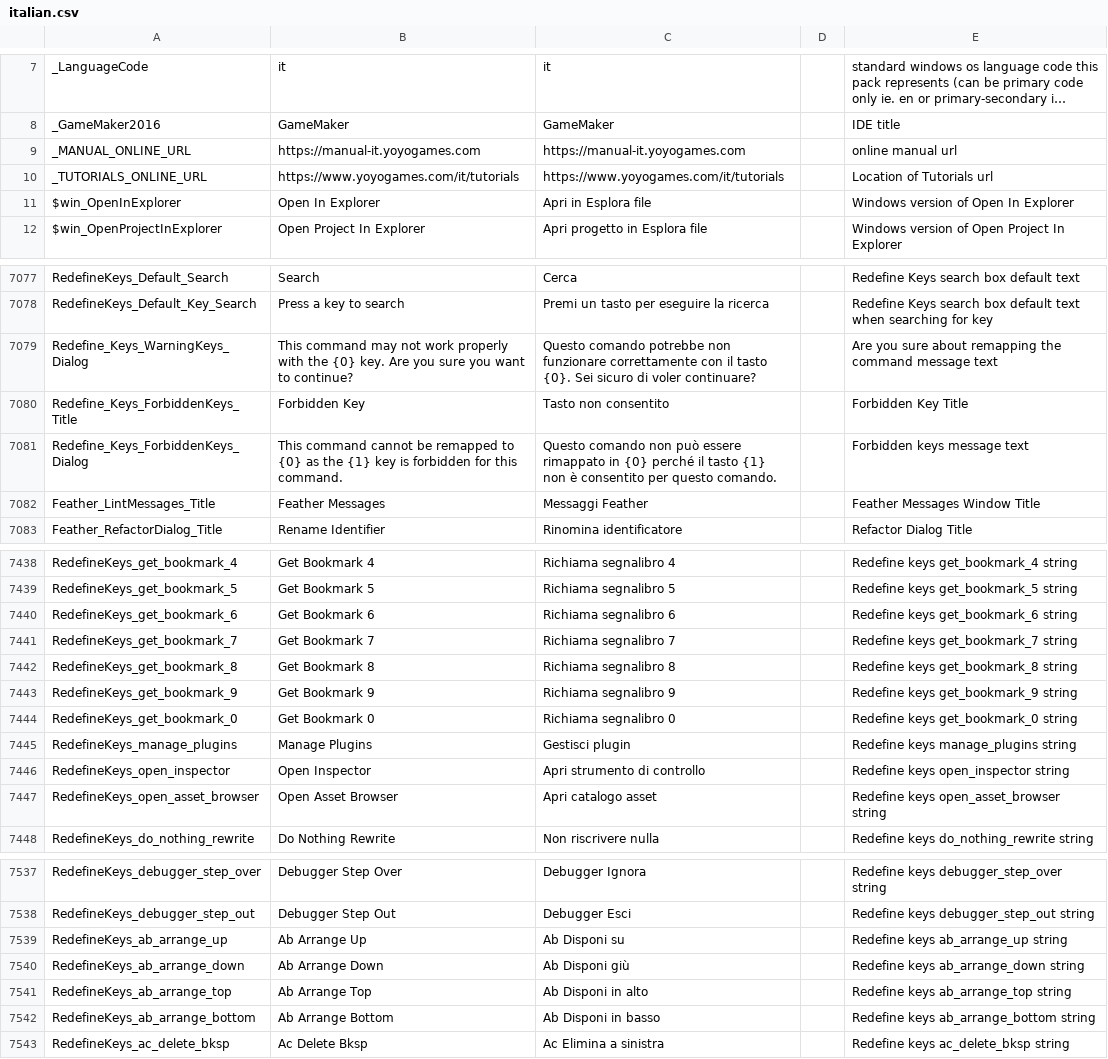
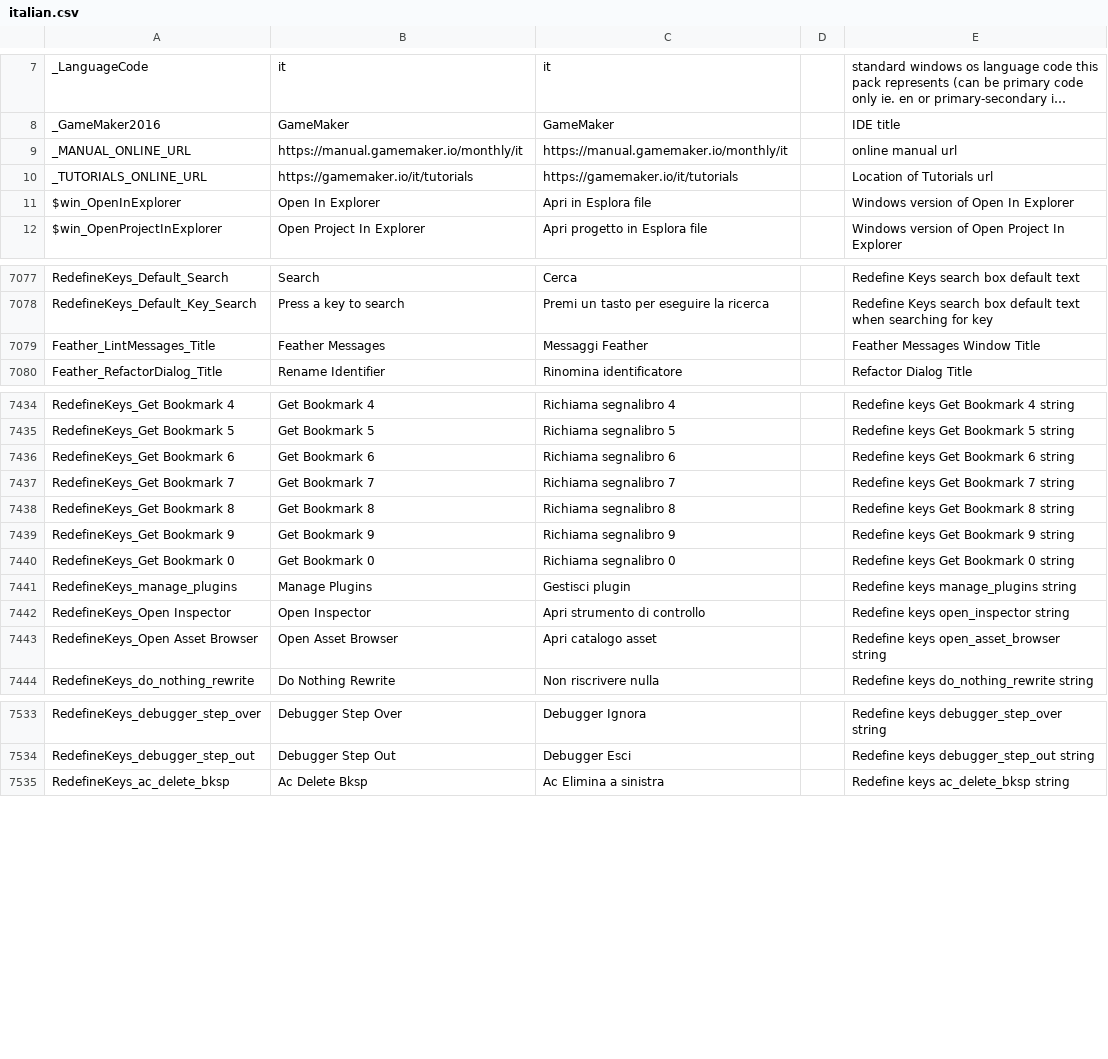
Before and after one commit to YoYoGames/IDE_Localisation_Italian, a CSV file: italian.csv, drawn as a sheet; only a part is shown, gaps mark what is left out; long unchanged cells end in …; removed rows and columns are numbered as before the commit, all else as after; the diff covers the shown part only; the diff names each change by its address in the sheet, - before the commit and + after, or states it on an @@ line.

```diff
--- a/italian.csv
+++ b/italian.csv
-B9: https://manual-it.yoyogames.com
+B9: https://manual.gamemaker.io/monthly/it
-C9: https://manual-it.yoyogames.com
+C9: https://manual.gamemaker.io/monthly/it
-B10: https://www.yoyogames.com/it/tutorials
+B10: https://gamemaker.io/it/tutorials
-C10: https://www.yoyogames.com/it/tutorials
+C10: https://gamemaker.io/it/tutorials
-row 7079: Redefine_Keys_WarningKeys_Dialog | This command may not work properly with the {0} key. Are you sure you want to continue? | Questo comando potrebbe non funzionare correttamente con il tasto {0}. Sei sicuro di voler continuare? |  | Are you sure about remapping the command message text
-row 7080: Redefine_Keys_ForbiddenKeys_Title | Forbidden Key | Tasto non consentito |  | Forbidden Key Title
-row 7081: Redefine_Keys_ForbiddenKeys_Dialog | This command cannot be remapped to {0} as the {1} key is forbidden for this command. | Questo comando non può essere rimappato in {0} perché il tasto {1} non è consentito per questo comando. |  | Forbidden keys message text
-A7434: RedefineKeys_get_bookmark_4
+A7434: RedefineKeys_Get Bookmark 4
-E7434: Redefine keys get_bookmark_4 string
+E7434: Redefine keys Get Bookmark 4 string
-A7435: RedefineKeys_get_bookmark_5
+A7435: RedefineKeys_Get Bookmark 5
-E7435: Redefine keys get_bookmark_5 string
+E7435: Redefine keys Get Bookmark 5 string
-A7436: RedefineKeys_get_bookmark_6
+A7436: RedefineKeys_Get Bookmark 6
-E7436: Redefine keys get_bookmark_6 string
+E7436: Redefine keys Get Bookmark 6 string
-A7437: RedefineKeys_get_bookmark_7
+A7437: RedefineKeys_Get Bookmark 7
-E7437: Redefine keys get_bookmark_7 string
+E7437: Redefine keys Get Bookmark 7 string
-A7438: RedefineKeys_get_bookmark_8
+A7438: RedefineKeys_Get Bookmark 8
-E7438: Redefine keys get_bookmark_8 string
+E7438: Redefine keys Get Bookmark 8 string
-A7439: RedefineKeys_get_bookmark_9
+A7439: RedefineKeys_Get Bookmark 9
-E7439: Redefine keys get_bookmark_9 string
+E7439: Redefine keys Get Bookmark 9 string
-A7440: RedefineKeys_get_bookmark_0
+A7440: RedefineKeys_Get Bookmark 0
-E7440: Redefine keys get_bookmark_0 string
+E7440: Redefine keys Get Bookmark 0 string
-A7442: RedefineKeys_open_inspector
+A7442: RedefineKeys_Open Inspector
-A7443: RedefineKeys_open_asset_browser
+A7443: RedefineKeys_Open Asset Browser
-row 7539: RedefineKeys_ab_arrange_up | Ab Arrange Up | Ab Disponi su |  | Redefine keys ab_arrange_up string
-row 7540: RedefineKeys_ab_arrange_down | Ab Arrange Down | Ab Disponi giù |  | Redefine keys ab_arrange_down string
-row 7541: RedefineKeys_ab_arrange_top | Ab Arrange Top | Ab Disponi in alto |  | Redefine keys ab_arrange_top string
-row 7542: RedefineKeys_ab_arrange_bottom | Ab Arrange Bottom | Ab Disponi in basso |  | Redefine keys ab_arrange_bottom string
```
Also changed, not shown: 3 added rows, 2 removed rows and 87 edited cells elsewhere in this file.
